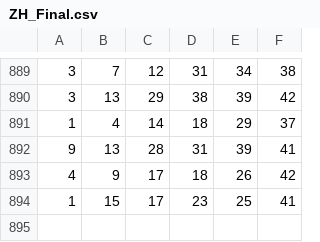
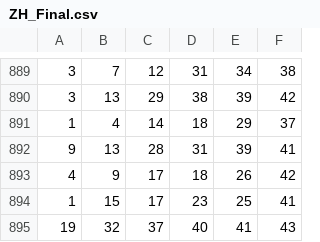
Before and after one commit to flybluewing/sandbox, a CSV file: FlagBank/zoidHistory/ZH_Final.csv, drawn as a sheet; only a part is shown, gaps mark what is left out; the diff names each change by its address in the sheet, - before the commit and + after, or states it on an @@ line.

```diff
--- a/FlagBank/zoidHistory/ZH_Final.csv
+++ b/FlagBank/zoidHistory/ZH_Final.csv
+row 895: 19 | 32 | 37 | 40 | 41 | 43
```
Also changed, not shown: 2 other files.
